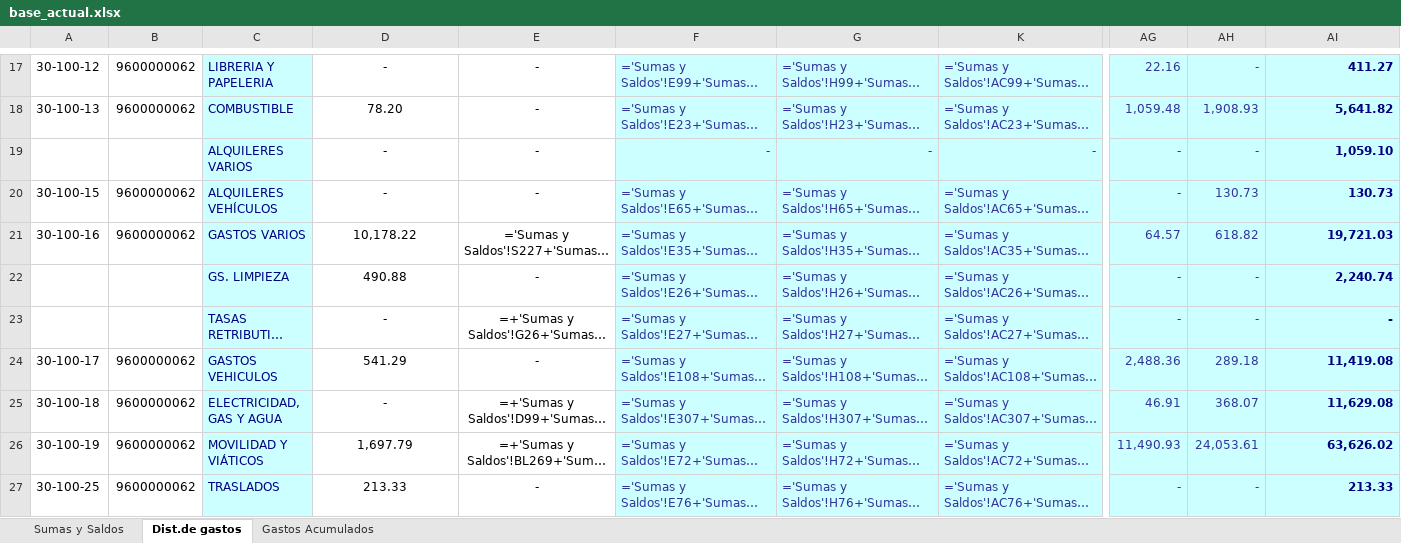
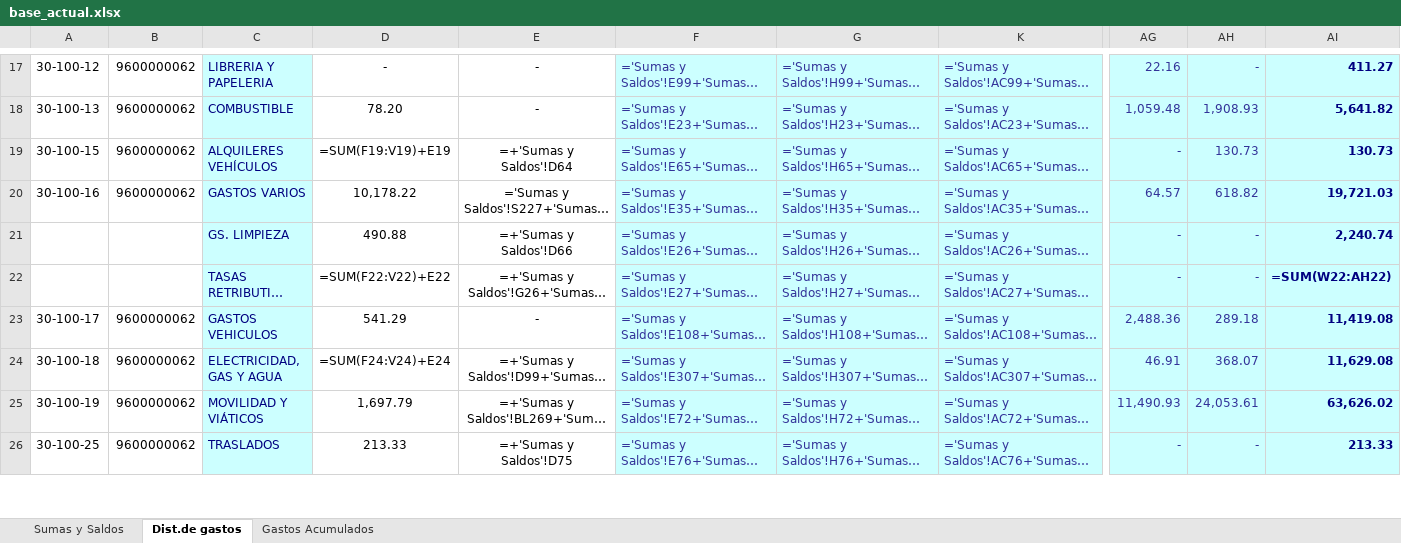
Before and after one commit to abrilmorantil/Informes, an Excel workbook: informe-a/base_actual.xlsx, sheet Dist.de gastos, drawn as a sheet; only a part is shown, gaps mark what is left out; long unchanged cells end in …; values as stored, in another font and other column widths than the file's, no borders; formulas without a stored value are shown as written; removed rows and columns are numbered as before the commit, all else as after; rows hold the shown columns only; the diff covers the shown part only; the diff names each change by its address in the sheet, - before the commit and + after, or states it on an @@ line.

```diff
--- a/informe-a/base_actual.xlsx (sheet Dist.de gastos)
+++ b/informe-a/base_actual.xlsx (sheet Dist.de gastos)
-row 19:  |  | ALQUILERES VARIOS | - | - | - | - | - | - | - | 1,059.10
-D19: -
+D19: =SUM(F19:V19)+E19
-E19: -
+E19: =+'Sumas y Saldos'!D64
-E21: -
+E21: =+'Sumas y Saldos'!D66
-D22: -
+D22: =SUM(F22:V22)+E22
-AI22: -
+AI22: =SUM(W22:AH22)
-D24: -
+D24: =SUM(F24:V24)+E24
-E26: -
+E26: =+'Sumas y Saldos'!D75
```
Also changed, not shown: 3 added rows, 7 removed rows and 213 edited cells elsewhere in this sheet, sheet Gastos Acumulados, formulas that keep their value, hidden cells, 1 other file.
